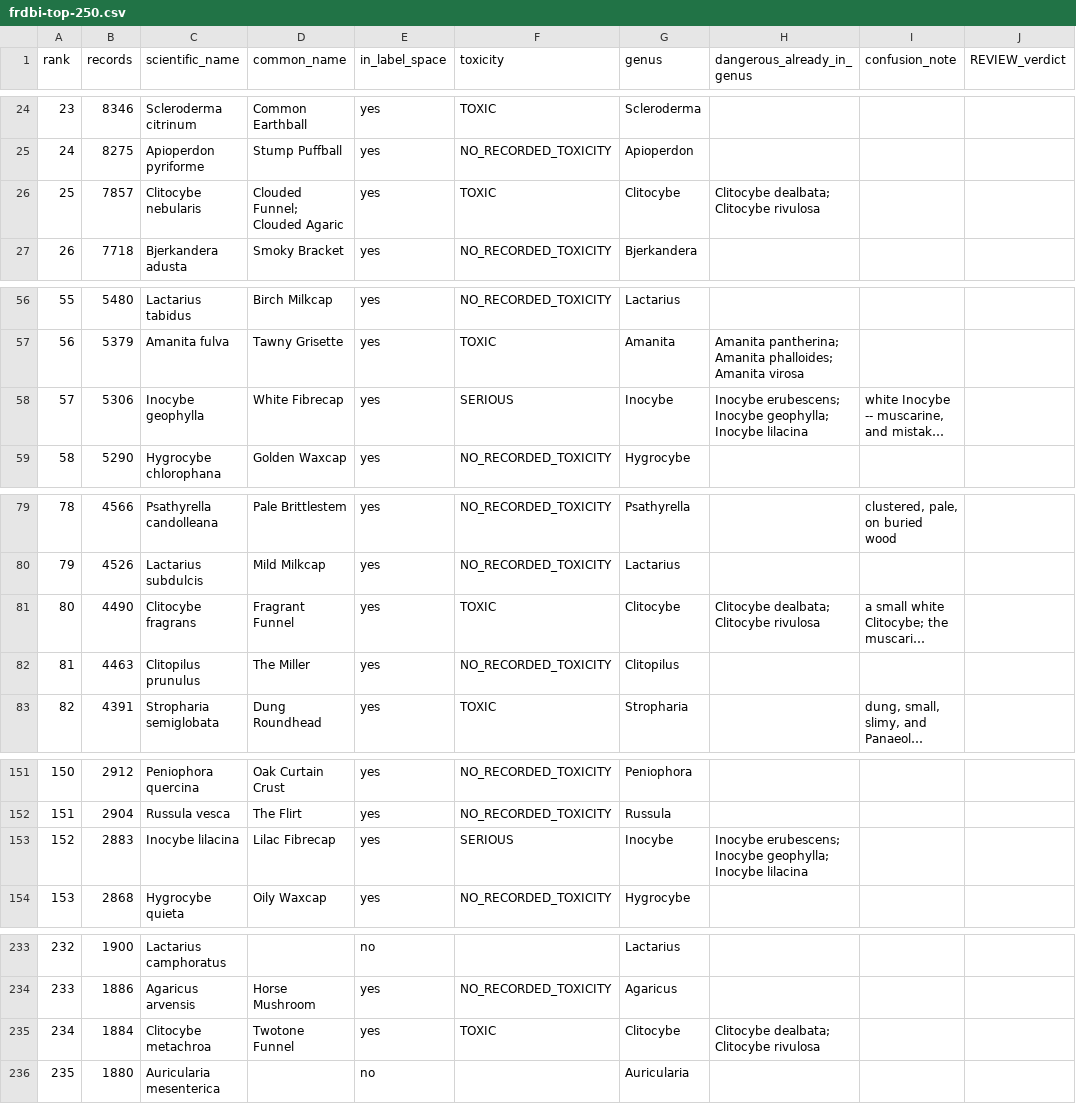
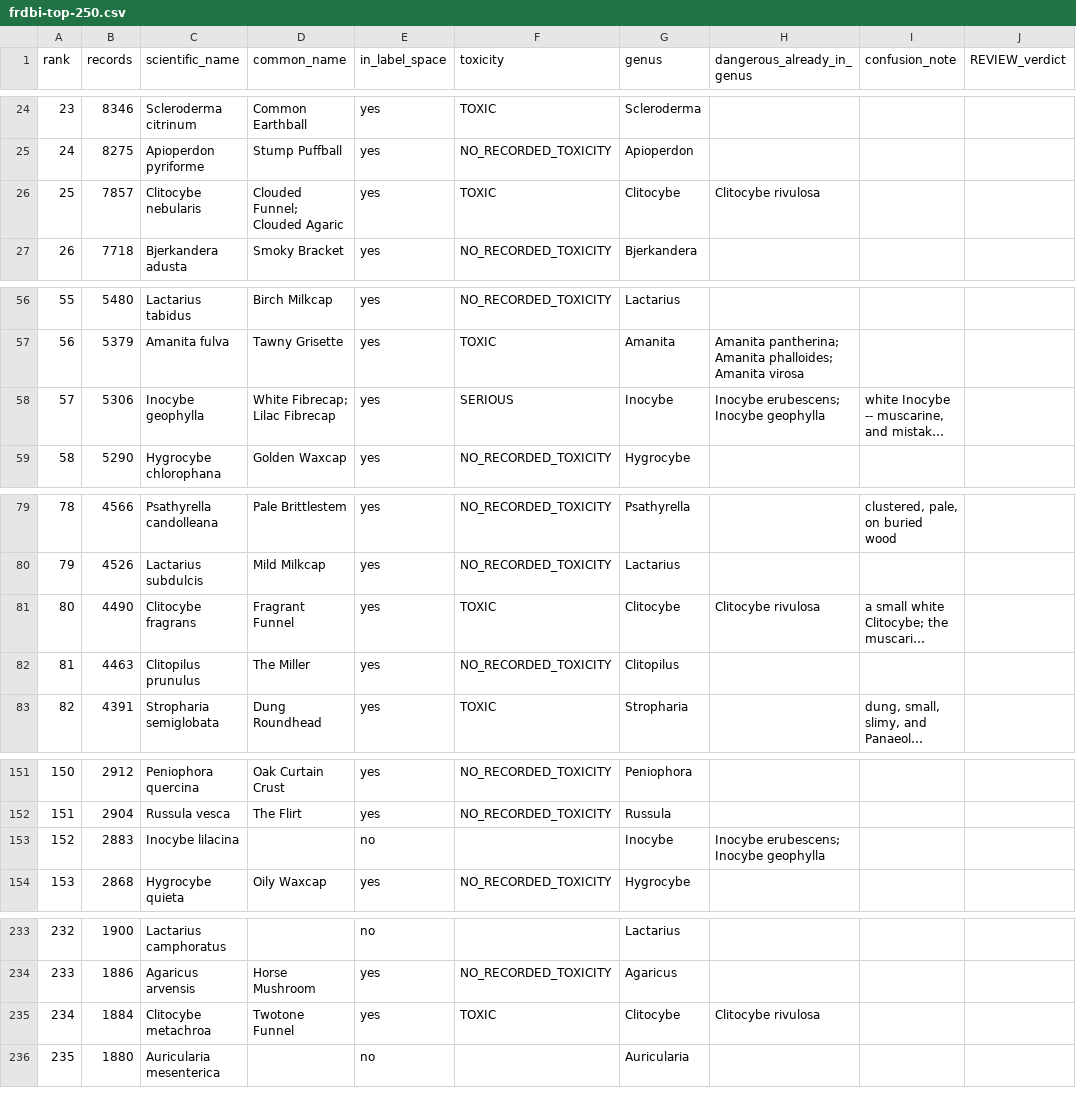
Before and after one commit to mhawkes1/whats-that-mushroom, a CSV file: docs/frdbi-top-250.csv, drawn as a sheet; only a part is shown, gaps mark what is left out; long unchanged cells end in …; the diff names each change by its address in the sheet, - before the commit and + after, or states it on an @@ line.

```diff
--- a/docs/frdbi-top-250.csv
+++ b/docs/frdbi-top-250.csv
-H26 (dangerous_already_in_genus): Clitocybe dealbata; Clitocybe rivulosa
+H26 (dangerous_already_in_genus): Clitocybe rivulosa
-D58 (common_name): White Fibrecap
+D58 (common_name): White Fibrecap; Lilac Fibrecap
-H58 (dangerous_already_in_genus): …erubescens; Inocybe geophylla; Inocybe lilacina
+H58 (dangerous_already_in_genus): …erubescens; Inocybe geophylla
-H81 (dangerous_already_in_genus): Clitocybe dealbata; Clitocybe rivulosa
+H81 (dangerous_already_in_genus): Clitocybe rivulosa
-D153 (common_name): Lilac Fibrecap
+D153 (common_name): (empty)
-E153 (in_label_space): yes
+E153 (in_label_space): no
-F153 (toxicity): SERIOUS
+F153 (toxicity): (empty)
-H153 (dangerous_already_in_genus): …erubescens; Inocybe geophylla; Inocybe lilacina
+H153 (dangerous_already_in_genus): …erubescens; Inocybe geophylla
-H235 (dangerous_already_in_genus): Clitocybe dealbata; Clitocybe rivulosa
+H235 (dangerous_already_in_genus): Clitocybe rivulosa
```
Also changed, not shown: docs/character-states-worksheet.csv, docs/frdbi-top-300.csv, 5 other files.
